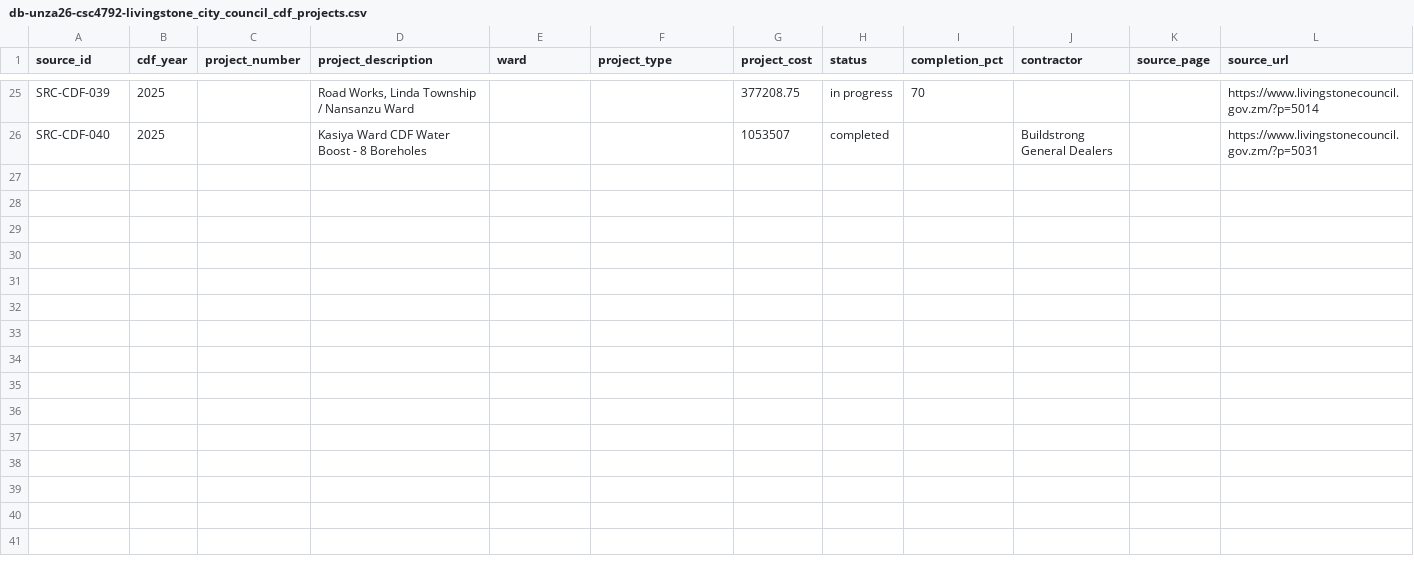
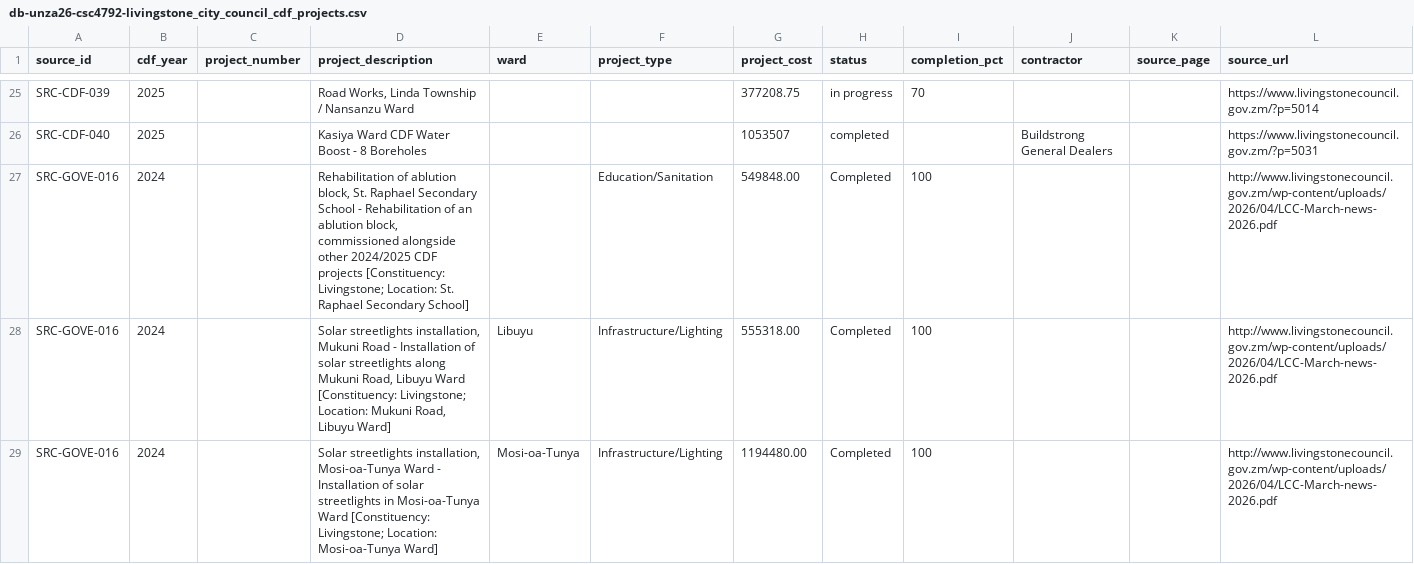
Before and after one commit to Codart-web/unza-csc4792-Team4-livingstone-city-council-dm-miniProject, a CSV file: data/final/db-unza26-csc4792-livingstone_city_council_cdf_projects.csv, drawn as a sheet; only a part is shown, gaps mark what is left out; the diff covers the shown part only; the diff names each change by its address in the sheet, - before the commit and + after, or states it on an @@ line.

Commit message:
feat: merge 9 news-derived CDF records into canonical dataset (34 total rows); remove redundant cdf_news_derived.csv; log integration decision

```diff
--- a/data/final/db-unza26-csc4792-livingstone_city_council_cdf_projects.csv
+++ b/data/final/db-unza26-csc4792-livingstone_city_council_cdf_projects.csv
+row 27: SRC-GOVE-016 | 2024 |  | Rehabilitation of ablution block, St. Raphael Secondary School - Rehabilitation of an ablution block, commissioned alongside other 2024/2025 CDF projects [Constituency: Livingstone; Location: St. Raphael Secondary School] |  | Education/Sanitation | 549848.00 | Completed | 100 |  |  | http://www.livingstonecouncil.gov.zm/wp-content/uploads/2026/04/LCC-March-news-2026.pdf
+row 28: SRC-GOVE-016 | 2024 |  | Solar streetlights installation, Mukuni Road - Installation of solar streetlights along Mukuni Road, Libuyu Ward [Constituency: Livingstone; Location: Mukuni Road, Libuyu Ward] | Libuyu | Infrastructure/Lighting | 555318.00 | Completed | 100 |  |  | http://www.livingstonecouncil.gov.zm/wp-content/uploads/2026/04/LCC-March-news-2026.pdf
+row 29: SRC-GOVE-016 | 2024 |  | Solar streetlights installation, Mosi-oa-Tunya Ward - Installation of solar streetlights in Mosi-oa-Tunya Ward [Constituency: Livingstone; Location: Mosi-oa-Tunya Ward] | Mosi-oa-Tunya | Infrastructure/Lighting | 1194480.00 | Completed | 100 |  |  | http://www.livingstonecouncil.gov.zm/wp-content/uploads/2026/04/LCC-March-news-2026.pdf
```
Also changed, not shown: 6 added rows elsewhere in this file, 3 other files.
